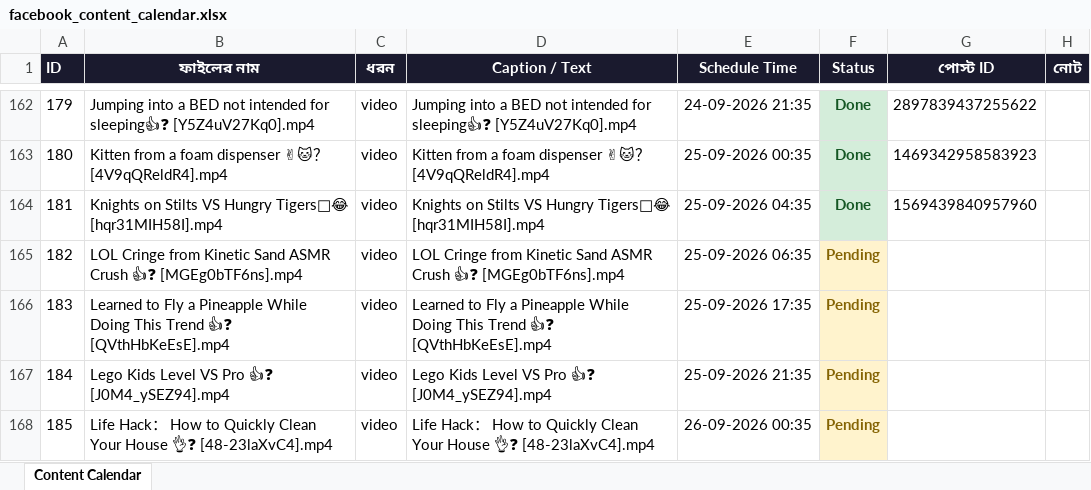
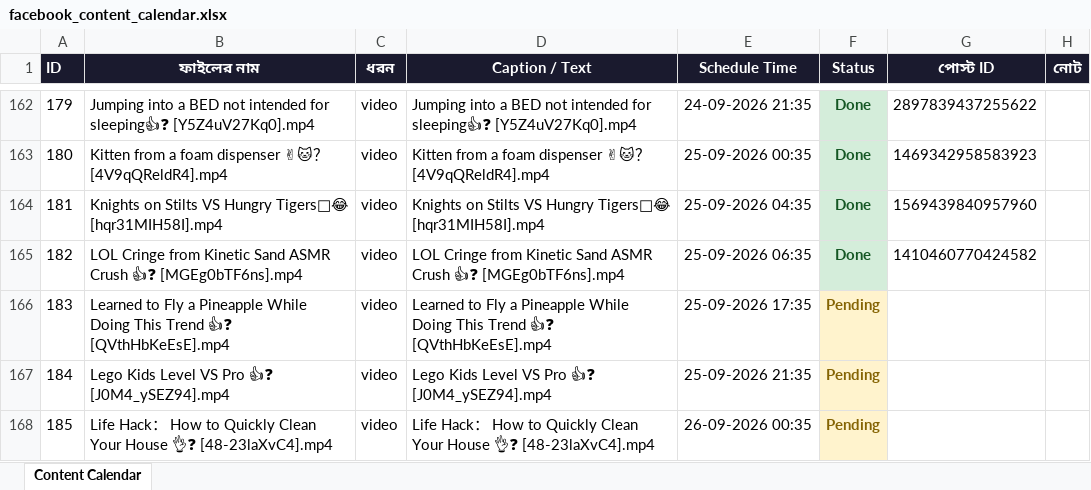
Before and after one commit to niru799x-beep/fb-autoposter-lol, an Excel workbook: facebook_content_calendar.xlsx, sheet Content Calendar, drawn as a sheet; only a part is shown, gaps mark what is left out; values as stored, in another font and other column widths than the file's, no borders; the diff names each change by its address in the sheet, - before the commit and + after, or states it on an @@ line.

```diff
--- a/facebook_content_calendar.xlsx (sheet Content Calendar)
+++ b/facebook_content_calendar.xlsx (sheet Content Calendar)
-F165 (Status): Pending
+F165 (Status): Done
@@ F165 fill: #FFF3CD → #D4EDDA, text colour: #856404 → #155724 @@
-G165 (পোস্ট ID): (empty)
+G165 (পোস্ট ID): 1410460770424582
```
